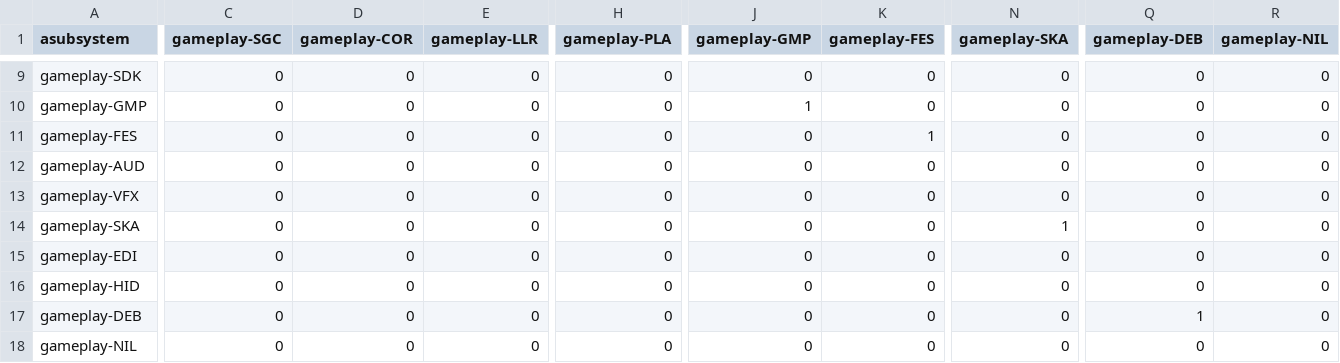
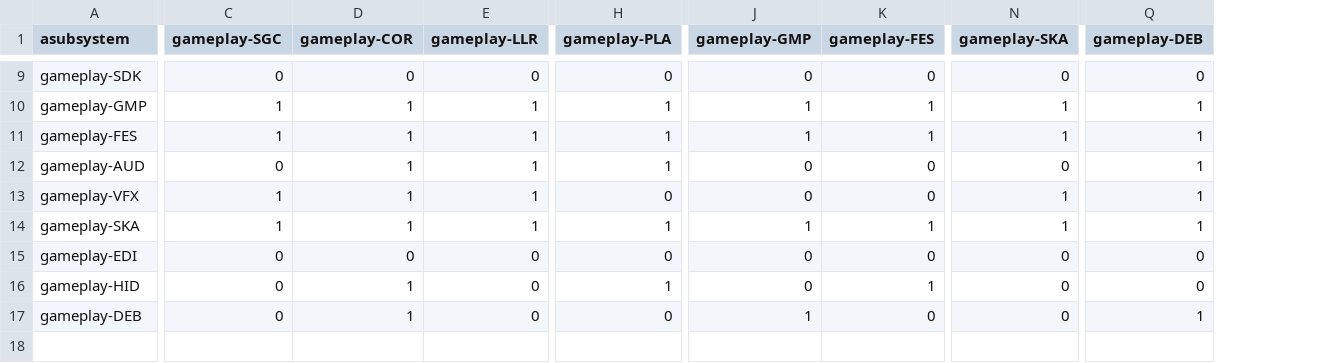
Before and after one commit to gamedev-studies/game-engine-analyser, a CSV file: 6_architectural_map_gen/inputs/matrix_gameplay.csv, drawn as a sheet; only a part is shown, gaps mark what is left out; rows hold the shown columns only; the diff covers the shown part only; the diff names each change by its address in the sheet, - before the commit and + after, or states it on an @@ line.

```diff
--- a/6_architectural_map_gen/inputs/matrix_gameplay.csv
+++ b/6_architectural_map_gen/inputs/matrix_gameplay.csv
-column R (gameplay-NIL), rows 9-17: all 0
-C10:C11 (gameplay-SGC): 0
+C10:C11 (gameplay-SGC): 1
-D10:D14 (gameplay-COR): 0
+D10:D14 (gameplay-COR): 1
-E10:E14 (gameplay-LLR): 0
+E10:E14 (gameplay-LLR): 1
-H10:H12 (gameplay-PLA): 0
+H10:H12 (gameplay-PLA): 1
-K10 (gameplay-FES): 0
+K10 (gameplay-FES): 1
-N10:N11 (gameplay-SKA): 0
+N10:N11 (gameplay-SKA): 1
-Q10:Q14 (gameplay-DEB): 0
+Q10:Q14 (gameplay-DEB): 1
-J11 (gameplay-GMP): 0
+J11 (gameplay-GMP): 1
-C13:C14 (gameplay-SGC): 0
+C13:C14 (gameplay-SGC): 1
-N13 (gameplay-SKA): 0
+N13 (gameplay-SKA): 1
-H14 (gameplay-PLA): 0
+H14 (gameplay-PLA): 1
-J14 (gameplay-GMP): 0
+J14 (gameplay-GMP): 1
-K14 (gameplay-FES): 0
+K14 (gameplay-FES): 1
-D16:D17 (gameplay-COR): 0
+D16:D17 (gameplay-COR): 1
-H16 (gameplay-PLA): 0
+H16 (gameplay-PLA): 1
-K16 (gameplay-FES): 0
+K16 (gameplay-FES): 1
-J17 (gameplay-GMP): 0
+J17 (gameplay-GMP): 1
-row 18: gameplay-NIL | 0 | 0 | 0 | 0 | 0 | 0 | 0 | 0 | 0
```
Also changed, not shown: 49 edited cells elsewhere in this file, 1 other file.
